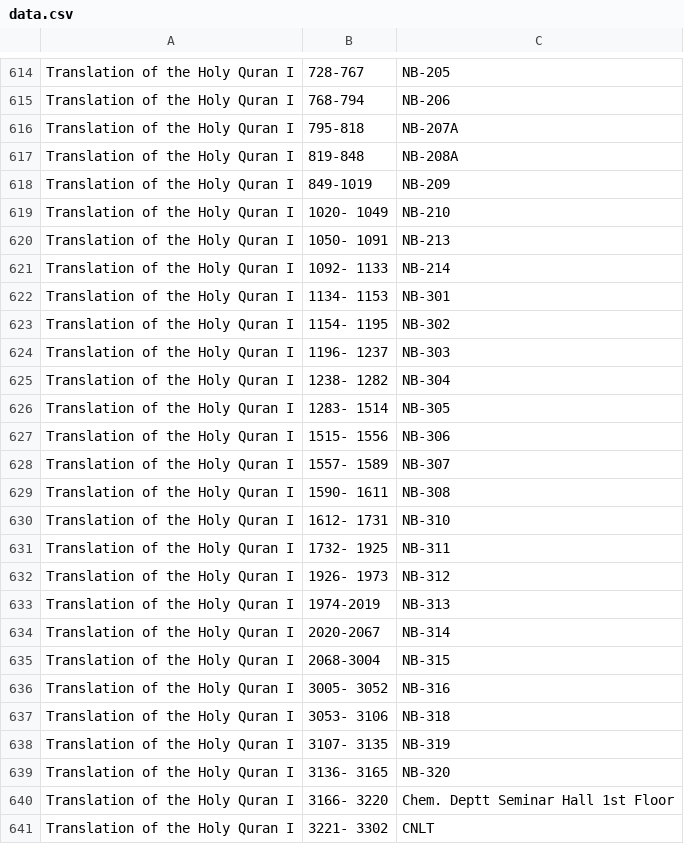
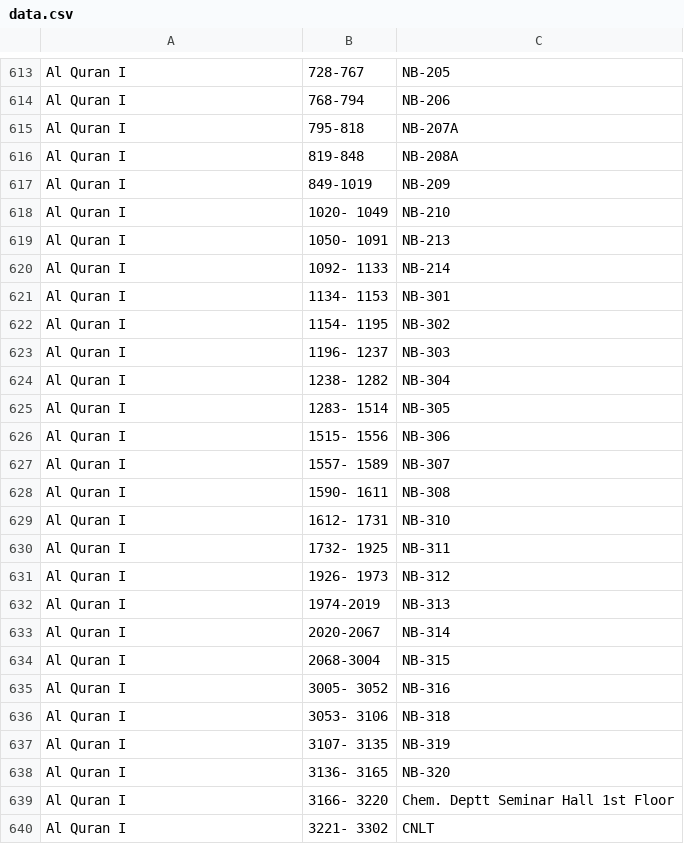
Before and after one commit to Alimadcorp/sendup, a CSV file: data.csv, drawn as a sheet; only a part is shown, gaps mark what is left out; addresses are those after the commit; the diff covers the shown part only; the diff names each change by its address in the sheet, - before the commit and + after, or states it on an @@ line.

```diff
--- a/data.csv
+++ b/data.csv
-A613:A640: Translation of the Holy Quran I
+A613:A640: Al Quran I
```
Also changed, not shown: 1 removed row and 71 edited cells elsewhere in this file, schedule.csv, 4 other files.
